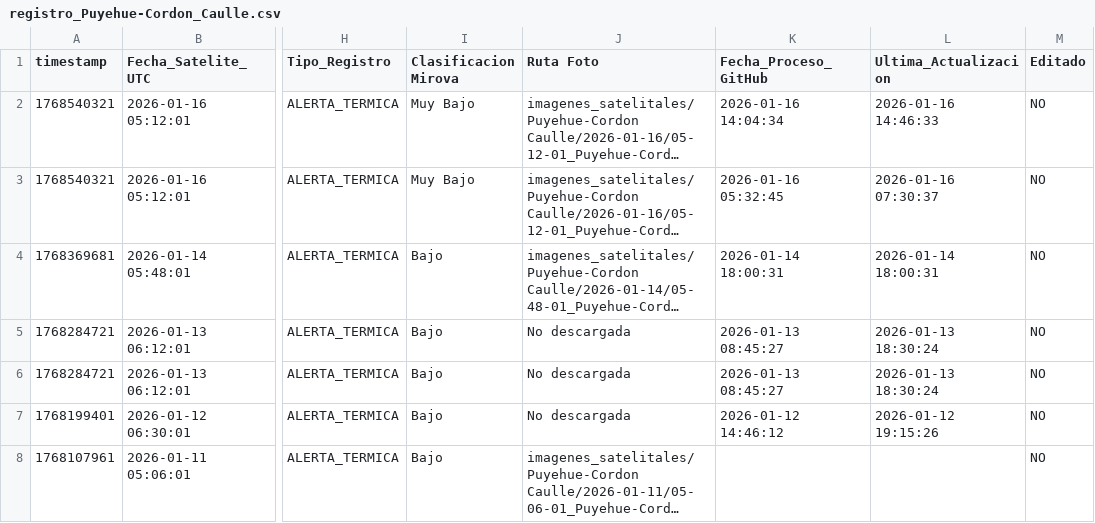
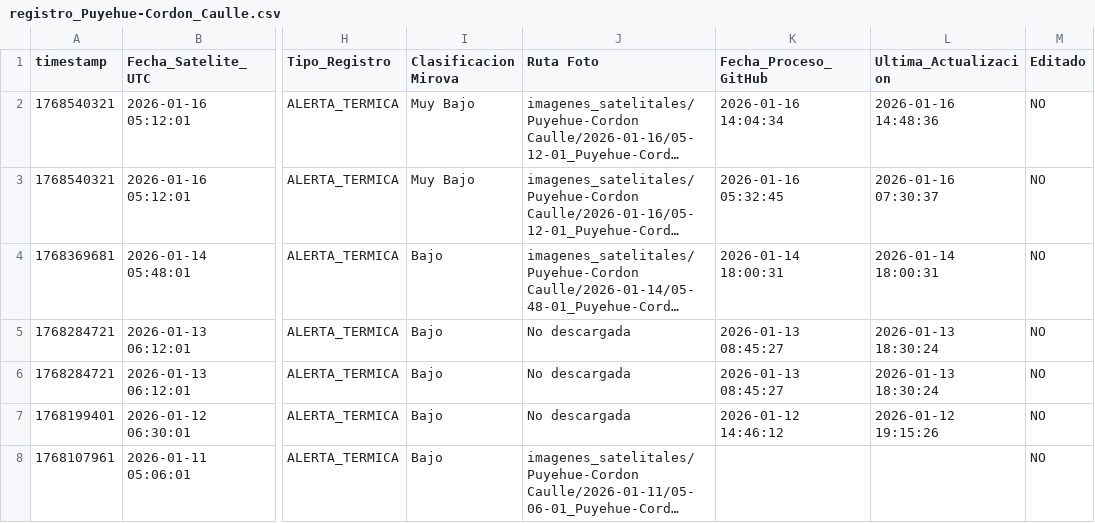
Before and after one commit to limitlessnico/Mirova-v1, a CSV file: monitoreo_satelital/registro_Puyehue-Cordon_Caulle.csv, drawn as a sheet; only a part is shown, gaps mark what is left out; long unchanged cells end in …; the diff names each change by its address in the sheet, - before the commit and + after, or states it on an @@ line.

```diff
--- a/monitoreo_satelital/registro_Puyehue-Cordon_Caulle.csv
+++ b/monitoreo_satelital/registro_Puyehue-Cordon_Caulle.csv
-L2 (Ultima_Actualizacion): 2026-01-16 14:46:33
+L2 (Ultima_Actualizacion): 2026-01-16 14:48:36
```
Also changed, not shown: monitoreo_satelital/registro_vrp_consolidado.csv, monitoreo_satelital/registro_vrp_positivos.csv, 2 other files.
